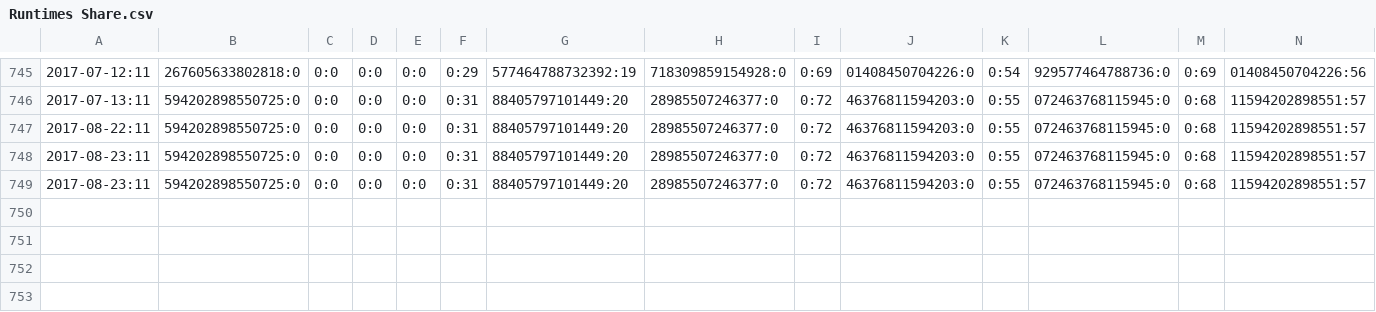
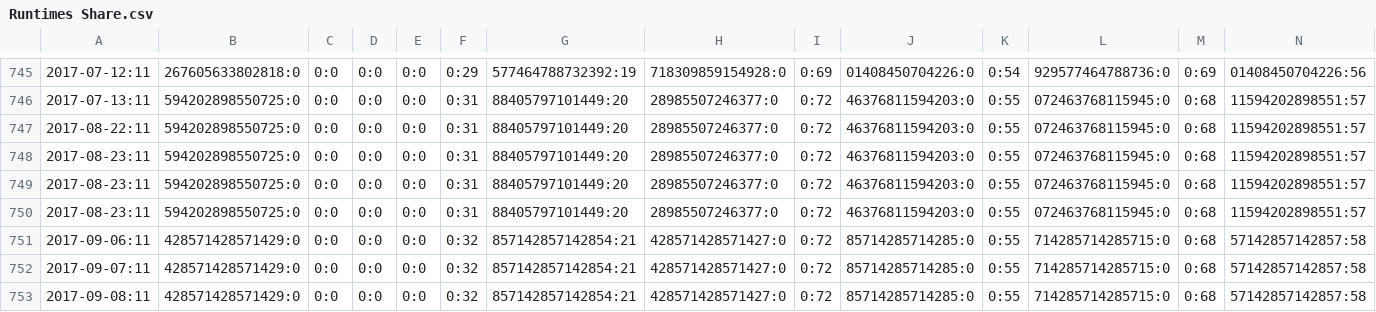
Before and after one commit to stefan-kolb/PaaSalyser, a CSV file: Timeseries Reports/Runtimes Share.csv, drawn as a sheet; only a part is shown, gaps mark what is left out; rows hold the shown columns only; the diff names each change by its address in the sheet, - before the commit and + after, or states it on an @@ line.

```diff
--- a/Timeseries Reports/Runtimes Share.csv
+++ b/Timeseries Reports/Runtimes Share.csv
+row 750: 2017-08-23:11 | 594202898550725:0 | 0:0 | 0:0 | 0:0 | 0:31 | 88405797101449:20 | 28985507246377:0 | 0:72 | 46376811594203:0 | 0:55 | 072463768115945:0 | 0:68 | 11594202898551:57
+row 751: 2017-09-06:11 | 428571428571429:0 | 0:0 | 0:0 | 0:0 | 0:32 | 857142857142854:21 | 428571428571427:0 | 0:72 | 85714285714285:0 | 0:55 | 714285714285715:0 | 0:68 | 57142857142857:58
+row 752: 2017-09-07:11 | 428571428571429:0 | 0:0 | 0:0 | 0:0 | 0:32 | 857142857142854:21 | 428571428571427:0 | 0:72 | 85714285714285:0 | 0:55 | 714285714285715:0 | 0:68 | 57142857142857:58
+row 753: 2017-09-08:11 | 428571428571429:0 | 0:0 | 0:0 | 0:0 | 0:32 | 857142857142854:21 | 428571428571427:0 | 0:72 | 85714285714285:0 | 0:55 | 714285714285715:0 | 0:68 | 57142857142857:58
```
Also changed, not shown: Timeseries Reports/Infrastructure.csv, 25 other files.
